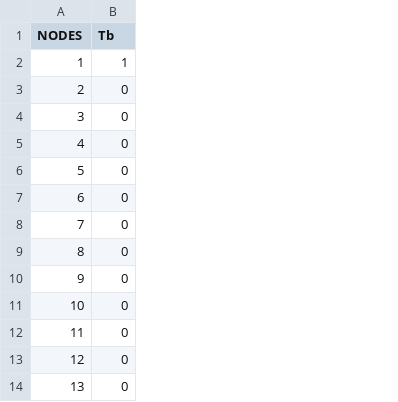
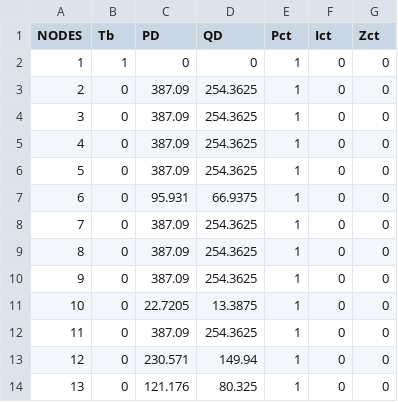
Before and after one commit to StavrosOrf/EV2Gym_PI-TD3, a CSV file: ev2gym/data/network_data/node_123/Nodes_123.csv, drawn as a sheet; only a part is shown; the diff names each change by its address in the sheet, - before the commit and + after, or states it on an @@ line.

Commit message:
Add load_multiplier parameter to network configurations and update related files; enhance evaluation script for new configuration

```diff
--- a/ev2gym/data/network_data/node_123/Nodes_123.csv
+++ b/ev2gym/data/network_data/node_123/Nodes_123.csv
+column C (PD), rows 2-14: 0 | 387.09 | 387.09 | 387.09 | 387.09 | 95.931 | 387.09 | 387.09 | 387.09 | 22.7205 | 387.09 | 230.571 | 121.176
+column D (QD), rows 2-14: 0 | 254.3625 | 254.3625 | 254.3625 | 254.3625 | 66.9375 | 254.3625 | 254.3625 | 254.3625 | 13.3875 | 254.3625 | 149.94 | 80.325
+column E (Pct), rows 2-14: all 1
+column F (Ict), rows 2-14: all 0
+column G (Zct), rows 2-14: all 0
```
Also changed, not shown: 9 other files.
